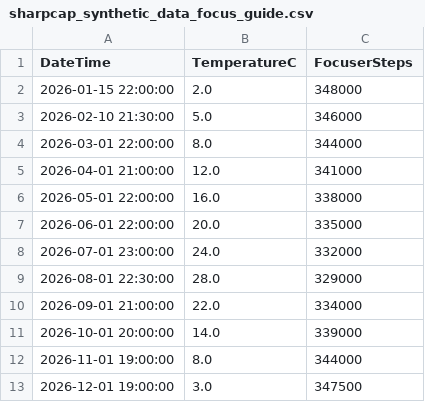
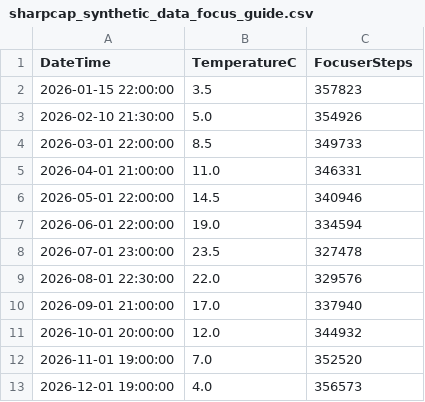
Before and after one commit to davidglt/sharpcap-focus-temperature, a CSV file: sharpcap_synthetic_data_focus_guide.csv, drawn as a sheet.

```diff
--- a/sharpcap_synthetic_data_focus_guide.csv
+++ b/sharpcap_synthetic_data_focus_guide.csv
@@ -1,13 +1,13 @@
 DateTime,TemperatureC,FocuserSteps
-2026-01-15 22:00:00,2.0,348000
-2026-02-10 21:30:00,5.0,346000
-2026-03-01 22:00:00,8.0,344000
-2026-04-01 21:00:00,12.0,341000
-2026-05-01 22:00:00,16.0,338000
-2026-06-01 22:00:00,20.0,335000
-2026-07-01 23:00:00,24.0,332000
-2026-08-01 22:30:00,28.0,329000
-2026-09-01 21:00:00,22.0,334000
-2026-10-01 20:00:00,14.0,339000
-2026-11-01 19:00:00,8.0,344000
-2026-12-01 19:00:00,3.0,347500
+2026-01-15 22:00:00,3.5,357823
+2026-02-10 21:30:00,5.0,354926
+2026-03-01 22:00:00,8.5,349733
+2026-04-01 21:00:00,11.0,346331
+2026-05-01 22:00:00,14.5,340946
+2026-06-01 22:00:00,19.0,334594
+2026-07-01 23:00:00,23.5,327478
+2026-08-01 22:30:00,22.0,329576
+2026-09-01 21:00:00,17.0,337940
+2026-10-01 20:00:00,12.0,344932
+2026-11-01 19:00:00,7.0,352520
+2026-12-01 19:00:00,4.0,356573
```
Also changed, not shown: sharpcap_synthetic_data_focus.csv.
